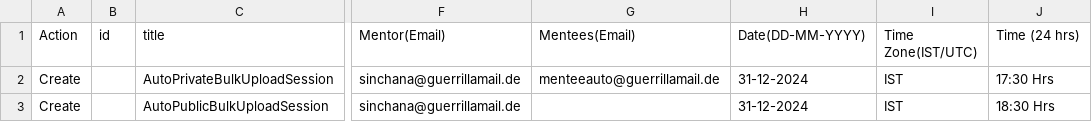
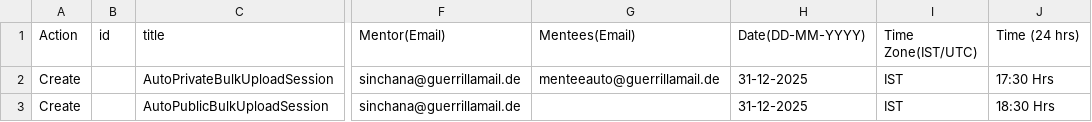
Before and after one commit to ELEVATE-Project/sl-backend-automation, a CSV file: src/main/resources/bulk_session_creation.csv, drawn as a sheet; only a part is shown, gaps mark what is left out; the diff names each change by its address in the sheet, - before the commit and + after, or states it on an @@ line.

Commit message:
Changes made for the issues of MentorED suite

```diff
--- a/src/main/resources/bulk_session_creation.csv
+++ b/src/main/resources/bulk_session_creation.csv
-H2:H3 (Date(DD-MM-YYYY)): 31-12-2024
+H2:H3 (Date(DD-MM-YYYY)): 31-12-2025
```
Also changed, not shown: src/main/resources/bulk_session_creation_auto_Qa.csv, 10 other files.
